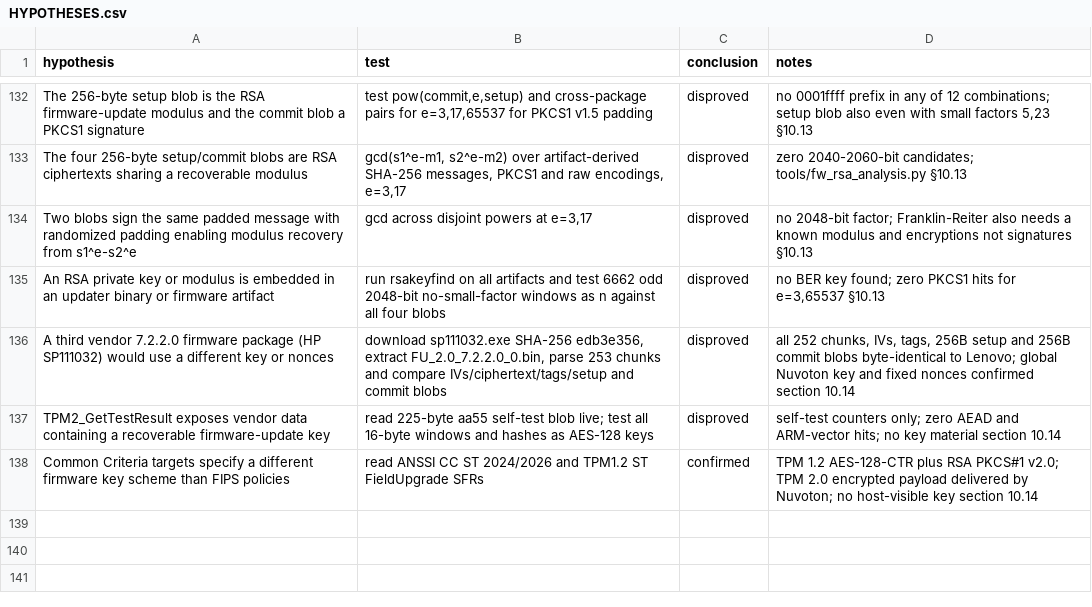
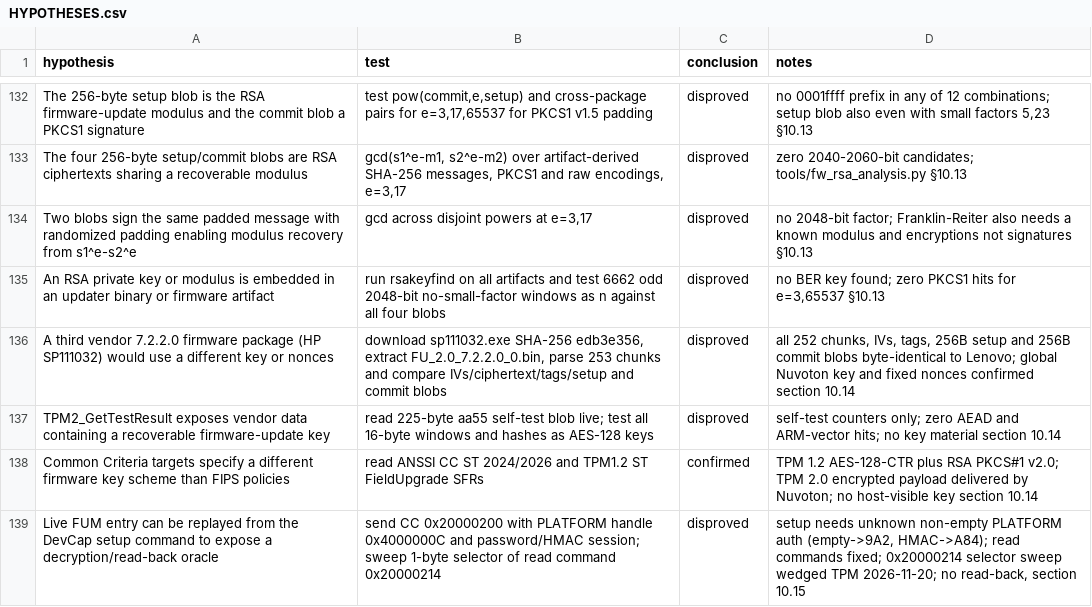
Before and after one commit to daedalus/npct75x-tpm-reverse-engineering, a CSV file: HYPOTHESES.csv, drawn as a sheet; only a part is shown, gaps mark what is left out.

Commit message:
Audit: live FUM gated by PLATFORM auth; 0x20000214 sweep wedged TPM

```diff
--- a/HYPOTHESES.csv
+++ b/HYPOTHESES.csv
@@ -138 +138,2 @@ TPM2_GetTestResult exposes vendor data containing a recoverable firmware-update
 Common Criteria targets specify a different firmware key scheme than FIPS policies,read ANSSI CC ST 2024/2026 and TPM1.2 ST FieldUpgrade SFRs,confirmed,TPM 1.2 AES-128-CTR plus RSA PKCS#1 v2.0; TPM 2.0 encrypted payload delivered by Nuvoton; no host-visible key section 10.14
+Live FUM entry can be replayed from the DevCap setup command to expose a decryption/read-back oracle,send CC 0x20000200 with PLATFORM handle 0x4000000C and password/HMAC session; sweep 1-byte selector of read command 0x20000214,disproved,"setup needs unknown non-empty PLATFORM auth (empty->9A2, HMAC->A84); read commands fixed; 0x20000214 selector sweep wedged TPM 2026-11-20; no read-back, section 10.15"
```
Also changed, not shown: 2 other files.
